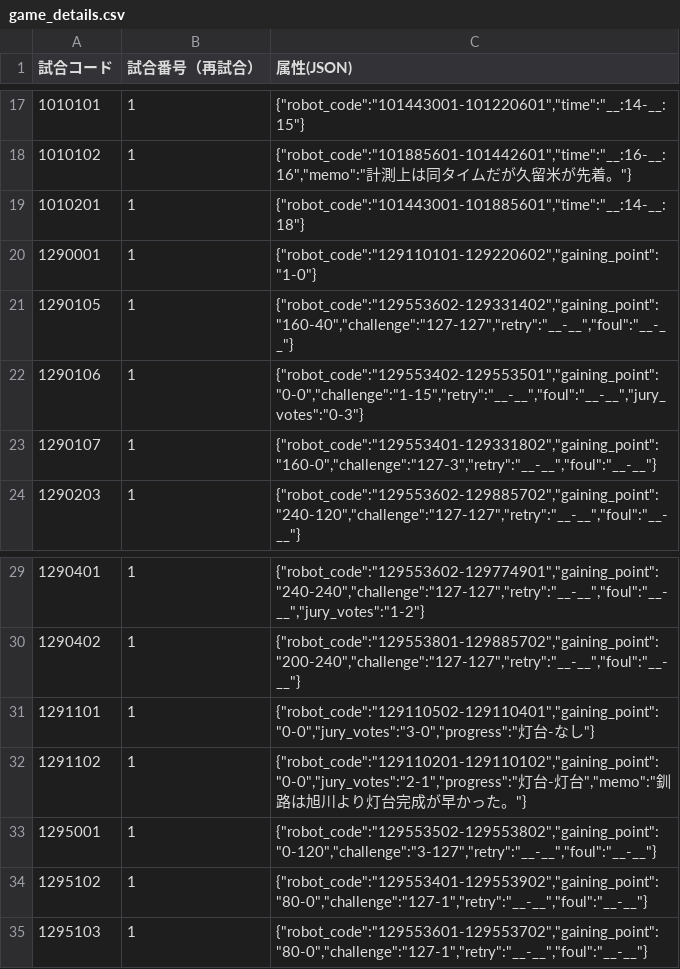
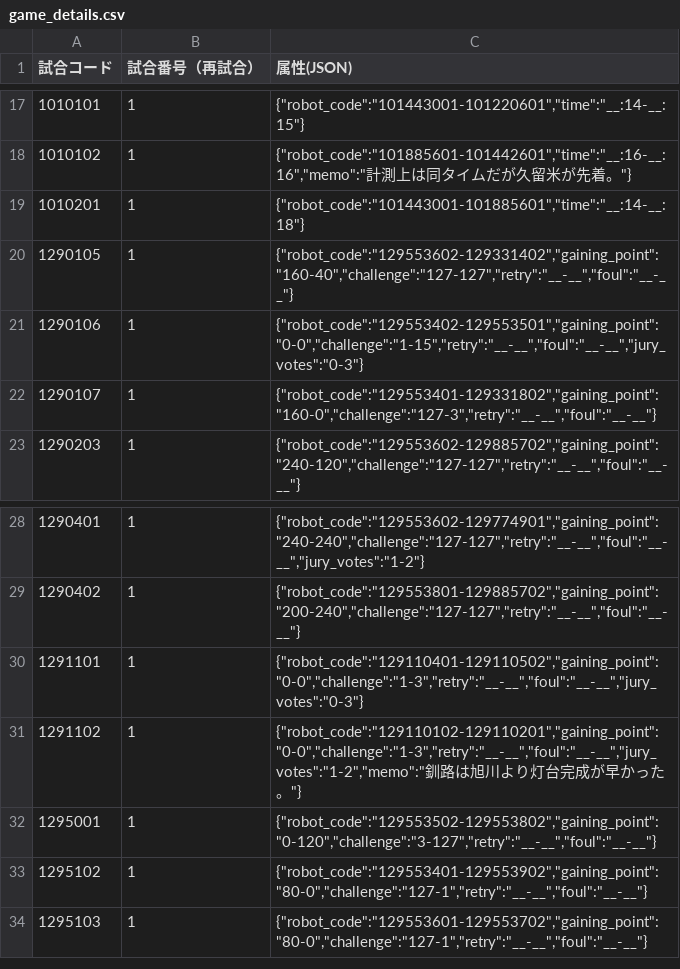
Before and after one commit to kosen-robocon-db/kosen-robocon-db, a CSV file: db/seeds/csv/game_details.csv, drawn as a sheet; only a part is shown, gaps mark what is left out.

Commit message:
change: 第29回の北海道地区の情報を最新版に合わせて変更
ついでに混入していたテストデータを削除した。

```diff
--- a/db/seeds/csv/game_details.csv
+++ b/db/seeds/csv/game_details.csv
@@ -19,3 +19,2 @@
 "1010201","1","{""robot_code"":""101443001-101885601"",""time"":""__:14-__:18""}"
-"1290001","1","{""robot_code"":""129110101-129220602"",""gaining_point"":""1-0""}"
 "1290105","1","{""robot_code"":""129553602-129331402"",""gaining_point"":""160-40"",""challenge"":""127-127"",""retry"":""__-__"",""foul"":""__-__""}"
@@ -30,4 +29,4 @@
 "1290402","1","{""robot_code"":""129553801-129885702"",""gaining_point"":""200-240"",""challenge"":""127-127"",""retry"":""__-__"",""foul"":""__-__""}"
-"1291101","1","{""robot_code"":""129110502-129110401"",""gaining_point"":""0-0"",""jury_votes"":""3-0"",""progress"":""灯台-なし""}"
-"1291102","1","{""robot_code"":""129110201-129110102"",""gaining_point"":""0-0"",""jury_votes"":""2-1"",""progress"":""灯台-灯台"",""memo"":""釧路は旭川より灯台完成が早かった。""}"
+"1291101","1","{""robot_code"":""129110401-129110502"",""gaining_point"":""0-0"",""challenge"":""1-3"",""retry"":""__-__"",""foul"":""__-__"",""jury_votes"":""0-3""}"
+"1291102","1","{""robot_code"":""129110102-129110201"",""gaining_point"":""0-0"",""challenge"":""1-3"",""retry"":""__-__"",""foul"":""__-__"",""jury_votes"":""1-2"",""memo"":""釧路は旭川より灯台完成が早かった。""}"
 "1295001","1","{""robot_code"":""129553502-129553802"",""gaining_point"":""0-120"",""challenge"":""3-127"",""retry"":""__-__"",""foul"":""__-__""}"
```
